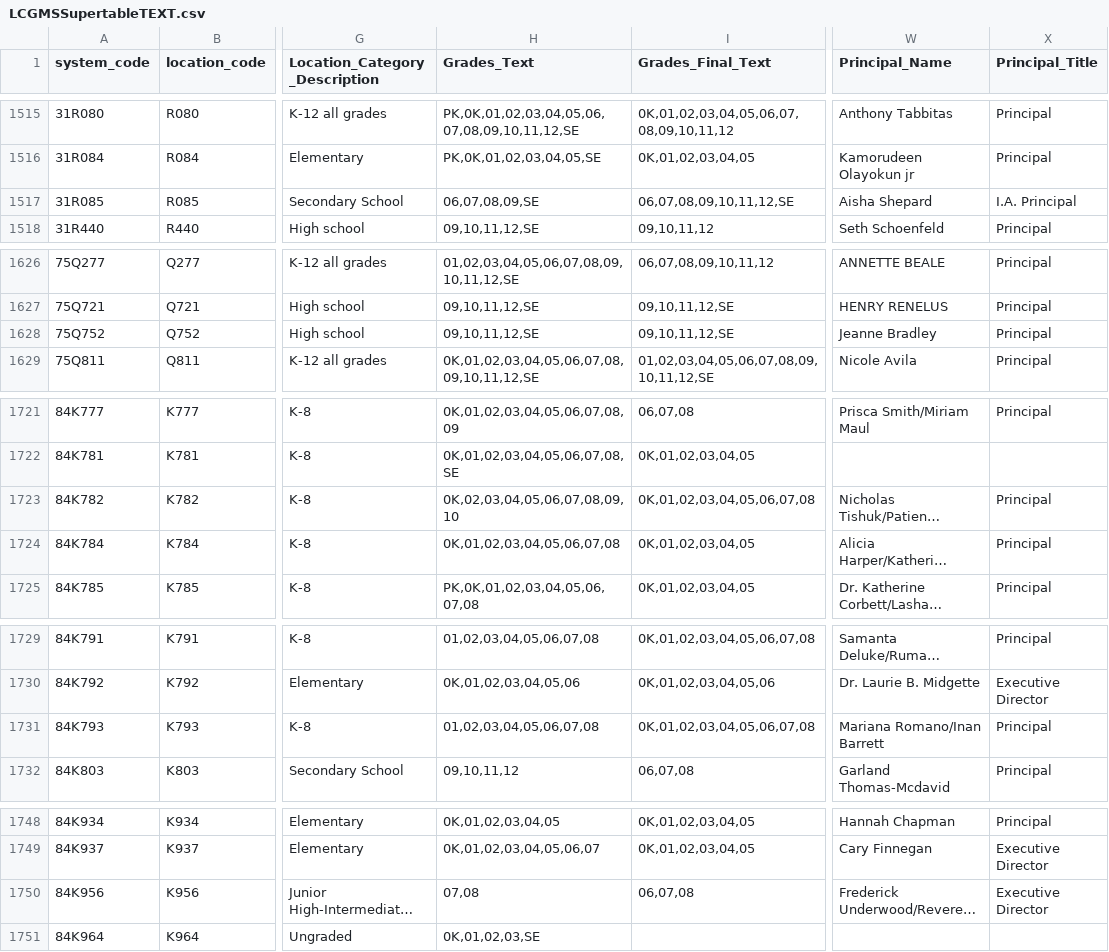
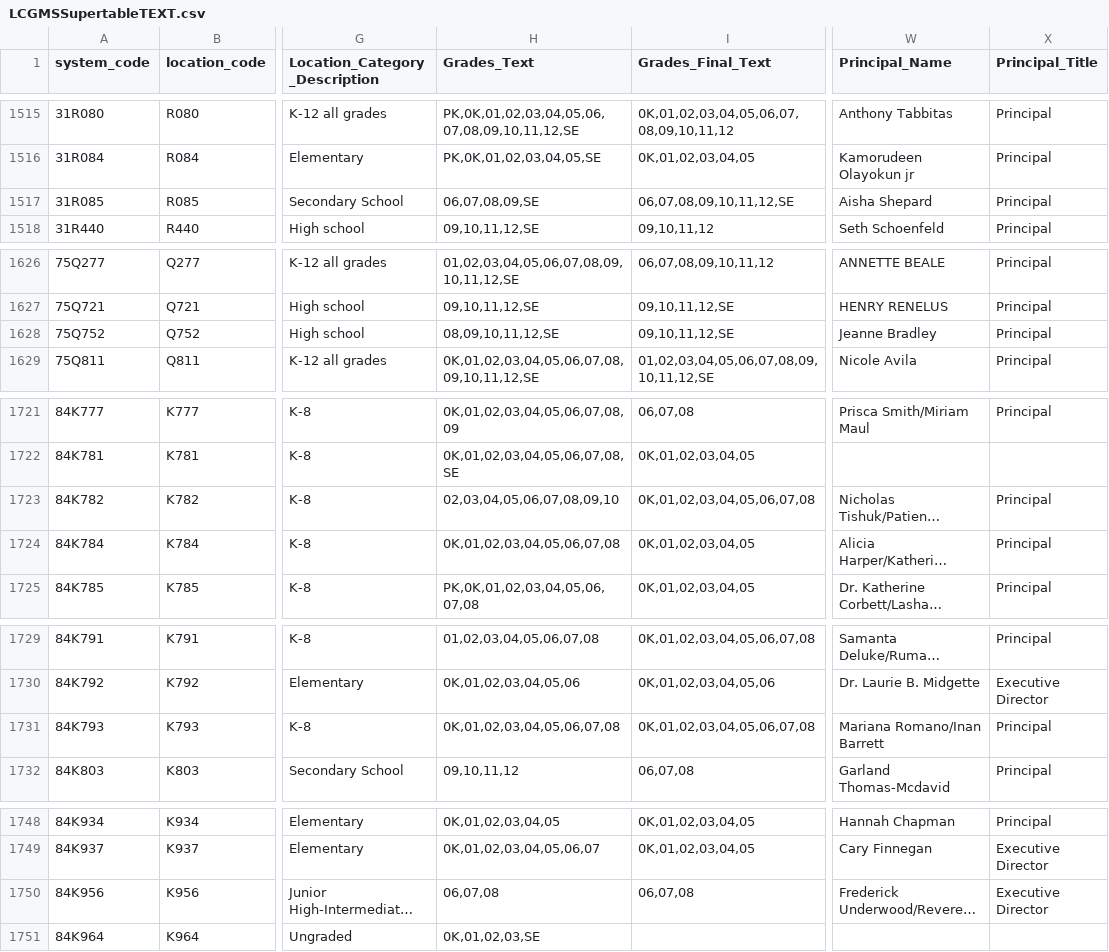
Before and after one commit to dsimoes-doe/LCGMS, a CSV file: LCGMSSupertableTEXT.csv, drawn as a sheet; only a part is shown, gaps mark what is left out; long unchanged cells end in …; the diff covers the shown part only; the diff names each change by its address in the sheet, - before the commit and + after, or states it on an @@ line.

Commit message:
Update LCGMSSupertableTEXT.csv

```diff
--- a/LCGMSSupertableTEXT.csv
+++ b/LCGMSSupertableTEXT.csv
-X1517 (Principal_Title): I.A. Principal
+X1517 (Principal_Title): Principal
-H1628 (Grades_Text): 09,10,11,12,SE
+H1628 (Grades_Text): 08,09,10,11,12,SE
-H1723 (Grades_Text): 0K,02,03,04,05,06,07,08,09,10
+H1723 (Grades_Text): 02,03,04,05,06,07,08,09,10
-H1731 (Grades_Text): 01,02,03,04,05,06,07,08
+H1731 (Grades_Text): 0K,01,02,03,04,05,06,07,08
-H1750 (Grades_Text): 07,08
+H1750 (Grades_Text): 06,07,08
```
Also changed, not shown: 13 edited cells elsewhere in this file.
